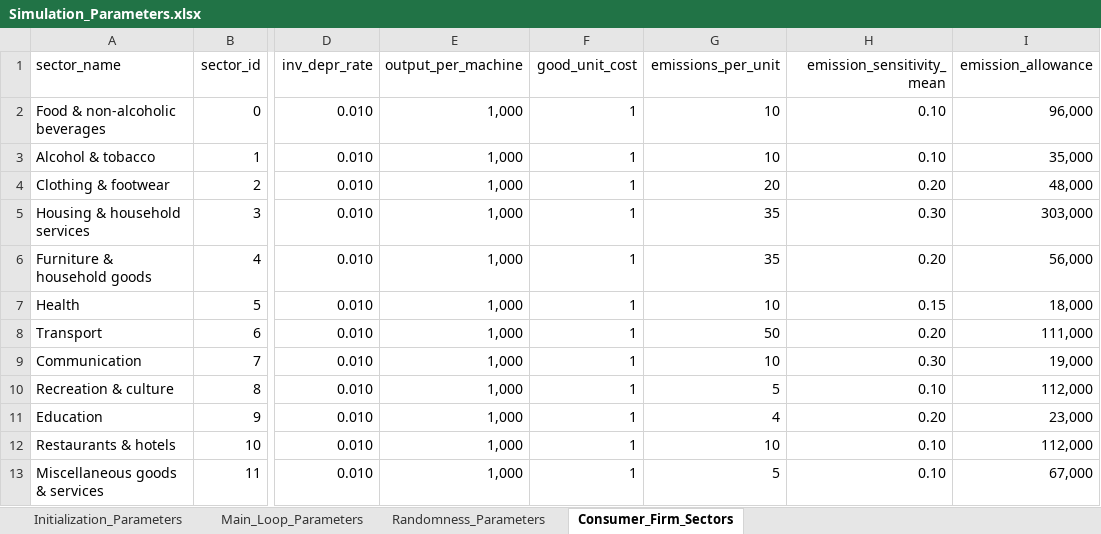
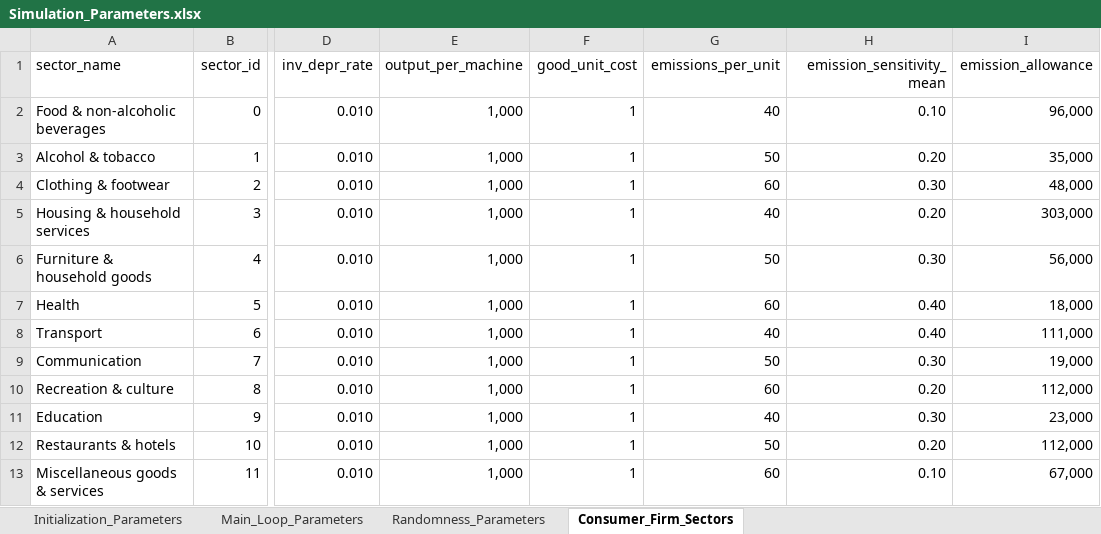
Before and after one commit to feyzijan/Vulcan, an Excel workbook: InitializationData/Simulation_Parameters.xlsx, sheet Consumer_Firm_Sectors, drawn as a sheet; only a part is shown, gaps mark what is left out; values as stored, in another font and other column widths than the file's, no borders; the diff names each change by its address in the sheet, - before the commit and + after, or states it on an @@ line.

```diff
--- a/InitializationData/Simulation_Parameters.xlsx (sheet Consumer_Firm_Sectors)
+++ b/InitializationData/Simulation_Parameters.xlsx (sheet Consumer_Firm_Sectors)
-G2 (emissions_per_unit): 10
+G2 (emissions_per_unit): 40
-G3 (emissions_per_unit): 10
+G3 (emissions_per_unit): 50
-H3 (emission_sensitivity_mean): 0.10
+H3 (emission_sensitivity_mean): 0.20
-G4 (emissions_per_unit): 20
+G4 (emissions_per_unit): 60
-H4 (emission_sensitivity_mean): 0.20
+H4 (emission_sensitivity_mean): 0.30
-G5 (emissions_per_unit): 35
+G5 (emissions_per_unit): 40
-H5 (emission_sensitivity_mean): 0.30
+H5 (emission_sensitivity_mean): 0.20
-G6 (emissions_per_unit): 35
+G6 (emissions_per_unit): 50
-H6 (emission_sensitivity_mean): 0.20
+H6 (emission_sensitivity_mean): 0.30
-G7 (emissions_per_unit): 10
+G7 (emissions_per_unit): 60
-H7 (emission_sensitivity_mean): 0.15
+H7 (emission_sensitivity_mean): 0.40
-G8 (emissions_per_unit): 50
+G8 (emissions_per_unit): 40
-H8 (emission_sensitivity_mean): 0.20
+H8 (emission_sensitivity_mean): 0.40
-G9 (emissions_per_unit): 10
+G9 (emissions_per_unit): 50
-G10 (emissions_per_unit): 5
+G10 (emissions_per_unit): 60
-H10 (emission_sensitivity_mean): 0.10
+H10 (emission_sensitivity_mean): 0.20
-G11 (emissions_per_unit): 4
+G11 (emissions_per_unit): 40
-H11 (emission_sensitivity_mean): 0.20
+H11 (emission_sensitivity_mean): 0.30
-G12 (emissions_per_unit): 10
+G12 (emissions_per_unit): 50
-H12 (emission_sensitivity_mean): 0.10
+H12 (emission_sensitivity_mean): 0.20
-G13 (emissions_per_unit): 5
+G13 (emissions_per_unit): 60
```
Also changed, not shown: sheet Main_Loop_Parameters, 4 other files.
